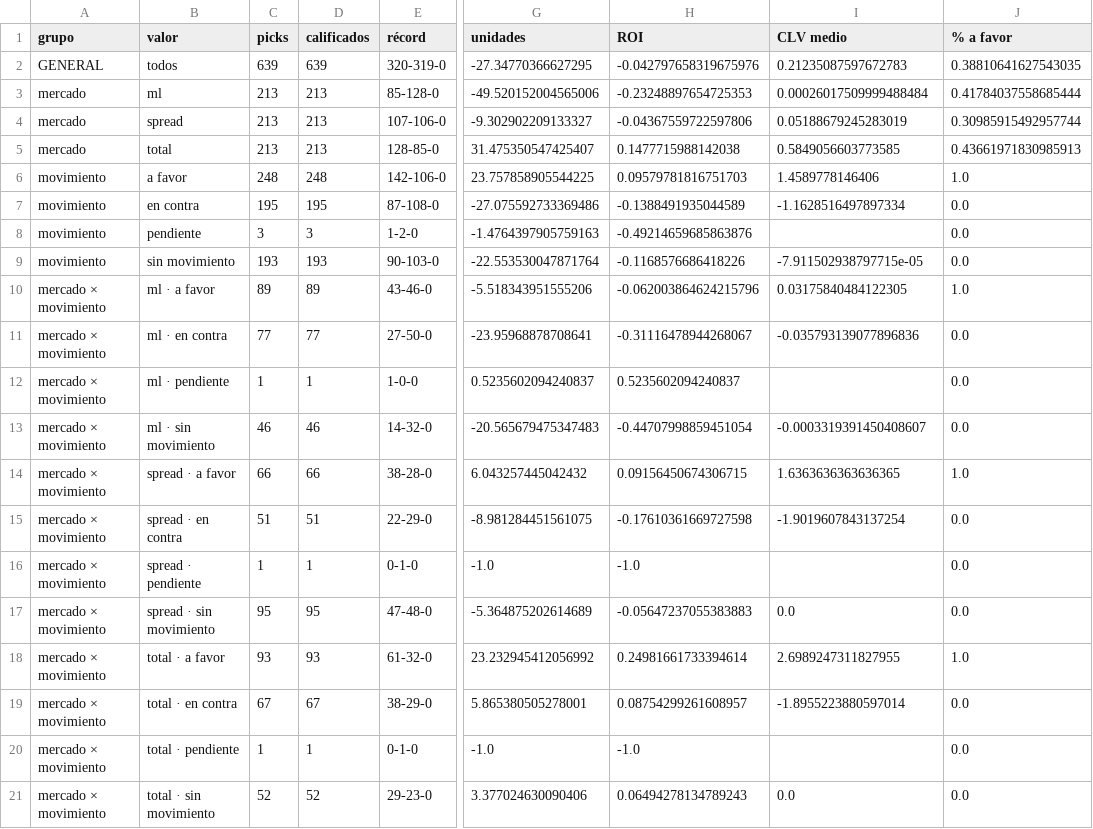
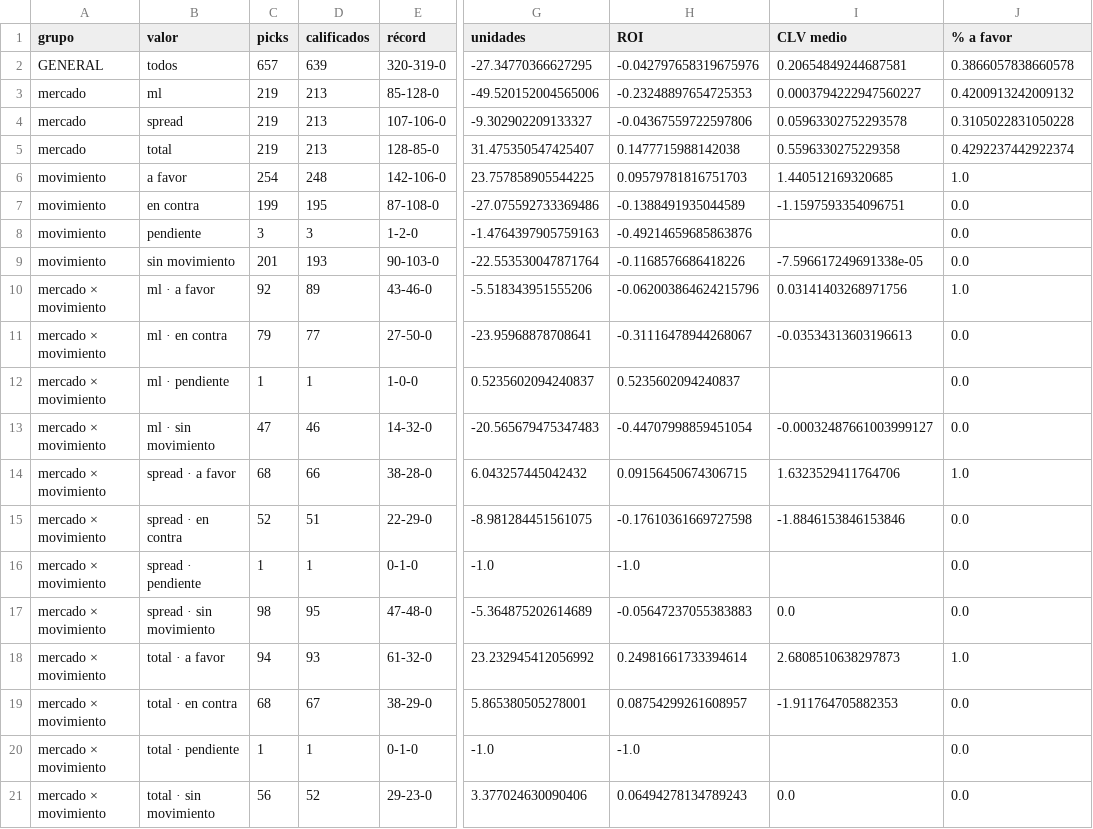
Before and after one commit to DaveBarracuda/nba-quant, a CSV file: ledger/summary.csv, drawn as a sheet; only a part is shown, gaps mark what is left out; the diff covers the shown part only; the diff names each change by its address in the sheet, - before the commit and + after, or states it on an @@ line.

```diff
--- a/ledger/summary.csv
+++ b/ledger/summary.csv
-C2 (picks): 639
+C2 (picks): 657
-I2 (CLV medio): 0.21235087597672783
+I2 (CLV medio): 0.20654849244687581
-J2 (% a favor): 0.38810641627543035
+J2 (% a favor): 0.3866057838660578
-C3:C5 (picks): 213
+C3:C5 (picks): 219
-I3 (CLV medio): 0.00026017509999488484
+I3 (CLV medio): 0.0003794222947560227
-J3 (% a favor): 0.41784037558685444
+J3 (% a favor): 0.4200913242009132
-I4 (CLV medio): 0.05188679245283019
+I4 (CLV medio): 0.05963302752293578
-J4 (% a favor): 0.30985915492957744
+J4 (% a favor): 0.3105022831050228
-I5 (CLV medio): 0.5849056603773585
+I5 (CLV medio): 0.5596330275229358
-J5 (% a favor): 0.43661971830985913
+J5 (% a favor): 0.4292237442922374
-C6 (picks): 248
+C6 (picks): 254
-I6 (CLV medio): 1.4589778146406
+I6 (CLV medio): 1.440512169320685
-C7 (picks): 195
+C7 (picks): 199
-I7 (CLV medio): -1.1628516497897334
+I7 (CLV medio): -1.1597593354096751
-C9 (picks): 193
+C9 (picks): 201
-I9 (CLV medio): -7.911502938797715e-05
+I9 (CLV medio): -7.596617249691338e-05
-C10 (picks): 89
+C10 (picks): 92
-I10 (CLV medio): 0.03175840484122305
+I10 (CLV medio): 0.03141403268971756
-C11 (picks): 77
+C11 (picks): 79
-I11 (CLV medio): -0.035793139077896836
+I11 (CLV medio): -0.03534313603196613
-C13 (picks): 46
+C13 (picks): 47
-I13 (CLV medio): -0.0003319391450408607
+I13 (CLV medio): -0.00032487661003999127
-C14 (picks): 66
+C14 (picks): 68
-I14 (CLV medio): 1.6363636363636365
+I14 (CLV medio): 1.6323529411764706
-C15 (picks): 51
+C15 (picks): 52
-I15 (CLV medio): -1.9019607843137254
+I15 (CLV medio): -1.8846153846153846
-C17 (picks): 95
+C17 (picks): 98
-C18 (picks): 93
+C18 (picks): 94
-I18 (CLV medio): 2.6989247311827955
+I18 (CLV medio): 2.6808510638297873
-C19 (picks): 67
+C19 (picks): 68
-I19 (CLV medio): -1.8955223880597014
+I19 (CLV medio): -1.911764705882353
-C21 (picks): 52
+C21 (picks): 56
```
Also changed, not shown: 12 edited cells elsewhere in this file, ledger/picks.csv, 1 other file.
